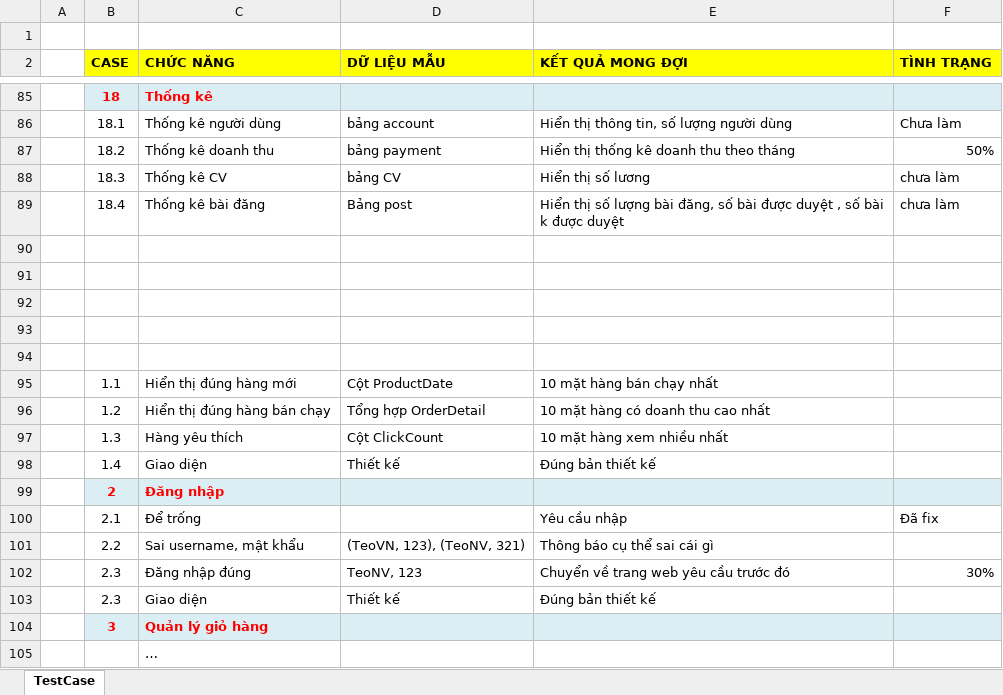
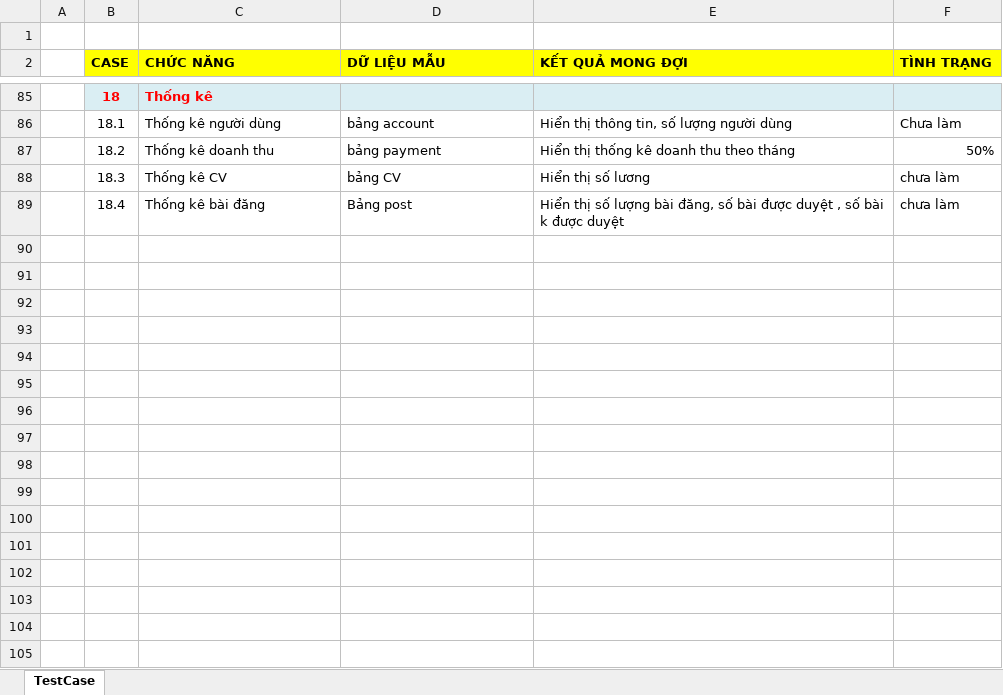
Before and after one commit to agueroduc01/Report_Jot, an Excel workbook: Test cases.xlsx, sheet TestCase, drawn as a sheet; only a part is shown, gaps mark what is left out; values as stored, in another font and other column widths than the file's, no borders; charts and pictures not drawn; the diff names each change by its address in the sheet, - before the commit and + after, or states it on an @@ line.

Commit message:
Update Test cases.xlsx

```diff
--- a/Test cases.xlsx (sheet TestCase)
+++ b/Test cases.xlsx (sheet TestCase)
-row 90: (empty)
-row 91: (empty)
-row 92: (empty)
-row 93: (empty)
-row 94: (empty)
-row 95:  | 1.1 | Hiển thị đúng hàng mới | Cột ProductDate | 10 mặt hàng bán chạy nhất
-row 96:  | 1.2 | Hiển thị đúng hàng bán chạy | Tổng hợp OrderDetail | 10 mặt hàng có doanh thu cao nhất
-row 97:  | 1.3 | Hàng yêu thích | Cột ClickCount | 10 mặt hàng xem nhiều nhất
-row 98:  | 1.4 | Giao diện | Thiết kế | Đúng bản thiết kế
-row 99:  | 2 | Đăng nhập
-row 100:  | 2.1 | Để trống |  | Yêu cầu nhập | Đã fix
-row 101:  | 2.2 | Sai username, mật khẩu | (TeoVN, 123), (TeoNV, 321) | Thông báo cụ thể sai cái gì
-row 102:  | 2.3 | Đăng nhập đúng | TeoNV, 123 | Chuyển về trang web yêu cầu trước đó | 30%
-row 103:  | 2.3 | Giao diện | Thiết kế | Đúng bản thiết kế
-row 104:  | 3 | Quản lý giỏ hàng
-row 105:  |  | …
```
Also changed, not shown: charts or pictures.
